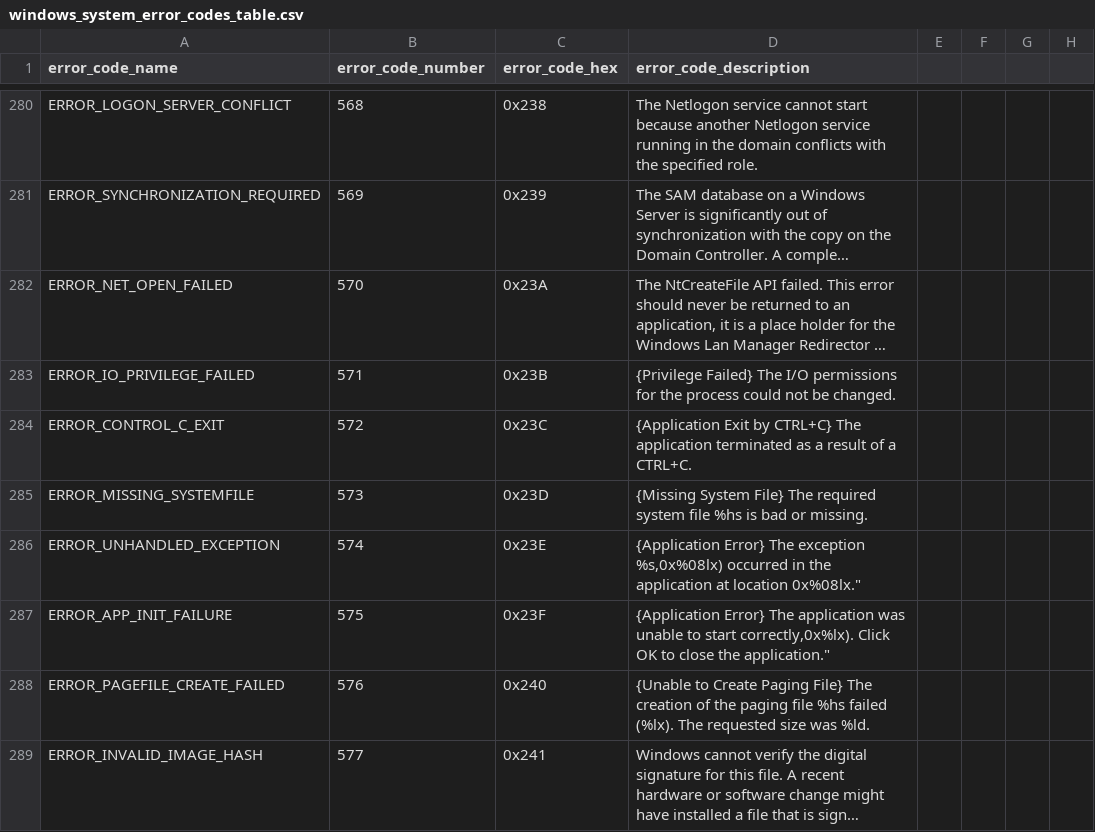
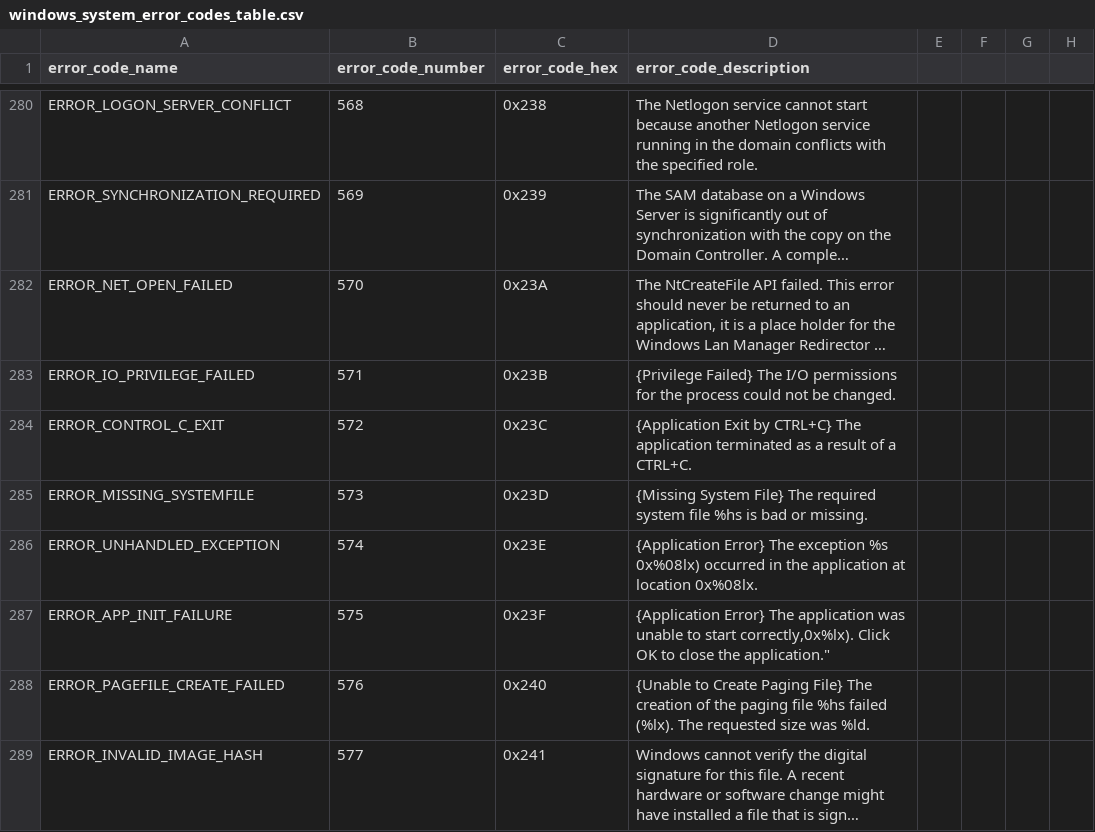
Before and after one commit to bonifield/splunk_on_security_onion, a CSV file: indexer-files/windows_system_error_codes_table.csv, drawn as a sheet; only a part is shown, gaps mark what is left out; long unchanged cells end in …; the diff names each change by its address in the sheet, - before the commit and + after, or states it on an @@ line.

Commit message:
Update windows_system_error_codes_table.csv

```diff
--- a/indexer-files/windows_system_error_codes_table.csv
+++ b/indexer-files/windows_system_error_codes_table.csv
-D286 (error_code_description): …The exception %s,0x%08lx) occurred in the application at location 0x%08lx."
+D286 (error_code_description): …The exception %s 0x%08lx) occurred in the application at location 0x%08lx.
```
